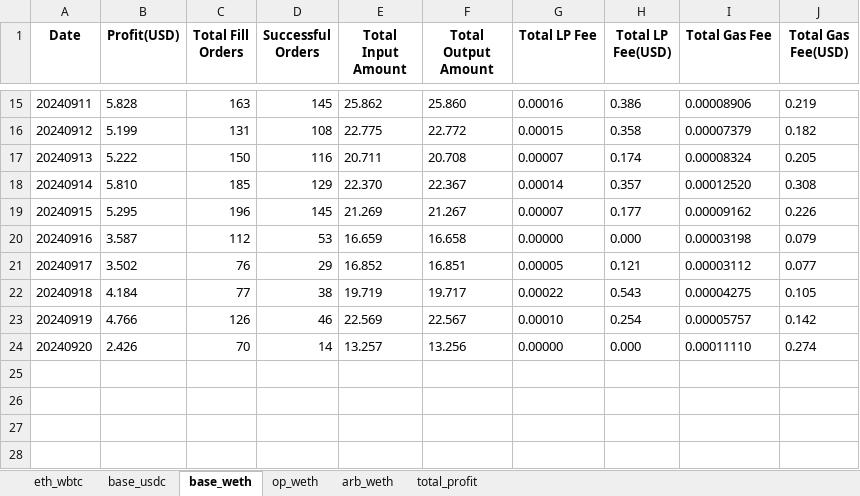
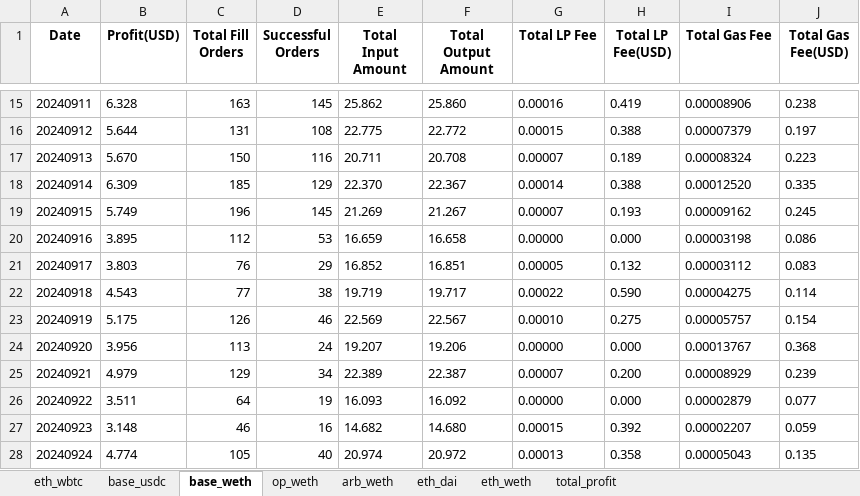
Before and after one commit to Andlyn666/relayer_operation, an Excel workbook: daily_count.xlsx, sheet base_weth, drawn as a sheet; only a part is shown, gaps mark what is left out; values as stored, in another font and other column widths than the file's, no borders; removed rows and columns are numbered as before the commit, all else as after; the diff covers the shown part only; the diff names each change by its address in the sheet, - before the commit and + after, or states it on an @@ line.

```diff
--- a/daily_count.xlsx (sheet base_weth)
+++ b/daily_count.xlsx (sheet base_weth)
+sheet tab: eth_dai
+sheet tab: eth_weth
-B15 (Profit(USD)): 5.828
+B15 (Profit(USD)): 6.328
-H15 (Total LP Fee(USD)): 0.386
+H15 (Total LP Fee(USD)): 0.419
-J15 (Total Gas Fee(USD)): 0.219
+J15 (Total Gas Fee(USD)): 0.238
-B16 (Profit(USD)): 5.199
+B16 (Profit(USD)): 5.644
-H16 (Total LP Fee(USD)): 0.358
+H16 (Total LP Fee(USD)): 0.388
-J16 (Total Gas Fee(USD)): 0.182
+J16 (Total Gas Fee(USD)): 0.197
-B17 (Profit(USD)): 5.222
+B17 (Profit(USD)): 5.670
-H17 (Total LP Fee(USD)): 0.174
+H17 (Total LP Fee(USD)): 0.189
-J17 (Total Gas Fee(USD)): 0.205
+J17 (Total Gas Fee(USD)): 0.223
-B18 (Profit(USD)): 5.810
+B18 (Profit(USD)): 6.309
-H18 (Total LP Fee(USD)): 0.357
+H18 (Total LP Fee(USD)): 0.388
-J18 (Total Gas Fee(USD)): 0.308
+J18 (Total Gas Fee(USD)): 0.335
-B19 (Profit(USD)): 5.295
+B19 (Profit(USD)): 5.749
-H19 (Total LP Fee(USD)): 0.177
+H19 (Total LP Fee(USD)): 0.193
-J19 (Total Gas Fee(USD)): 0.226
+J19 (Total Gas Fee(USD)): 0.245
-B20 (Profit(USD)): 3.587
+B20 (Profit(USD)): 3.895
-J20 (Total Gas Fee(USD)): 0.079
+J20 (Total Gas Fee(USD)): 0.086
-B21 (Profit(USD)): 3.502
+B21 (Profit(USD)): 3.803
-H21 (Total LP Fee(USD)): 0.121
+H21 (Total LP Fee(USD)): 0.132
-J21 (Total Gas Fee(USD)): 0.077
+J21 (Total Gas Fee(USD)): 0.083
-B22 (Profit(USD)): 4.184
+B22 (Profit(USD)): 4.543
-H22 (Total LP Fee(USD)): 0.543
+H22 (Total LP Fee(USD)): 0.590
-J22 (Total Gas Fee(USD)): 0.105
+J22 (Total Gas Fee(USD)): 0.114
-B23 (Profit(USD)): 4.766
+B23 (Profit(USD)): 5.175
-H23 (Total LP Fee(USD)): 0.254
+H23 (Total LP Fee(USD)): 0.275
-J23 (Total Gas Fee(USD)): 0.142
+J23 (Total Gas Fee(USD)): 0.154
-row 24: 20240920 | 2.426 | 70 | 14 | 13.257 | 13.256 | 0.00000 | 0.000 | 0.00011110 | 0.274
+row 24: 20240920 | 3.956 | 113 | 24 | 19.207 | 19.206 | 0.00000 | 0.000 | 0.00013767 | 0.368
+row 25: 20240921 | 4.979 | 129 | 34 | 22.389 | 22.387 | 0.00007 | 0.200 | 0.00008929 | 0.239
+row 26: 20240922 | 3.511 | 64 | 19 | 16.093 | 16.092 | 0.00000 | 0.000 | 0.00002879 | 0.077
+row 27: 20240923 | 3.148 | 46 | 16 | 14.682 | 14.680 | 0.00015 | 0.392 | 0.00002207 | 0.059
+row 28: 20240924 | 4.774 | 105 | 40 | 20.974 | 20.972 | 0.00013 | 0.358 | 0.00005043 | 0.135
```
Also changed, not shown: 4 added rows and 32 edited cells elsewhere in this sheet, sheet base_usdc, sheet eth_wbtc, sheet op_weth, sheet arb_weth, sheet total_profit, 4 other files.
